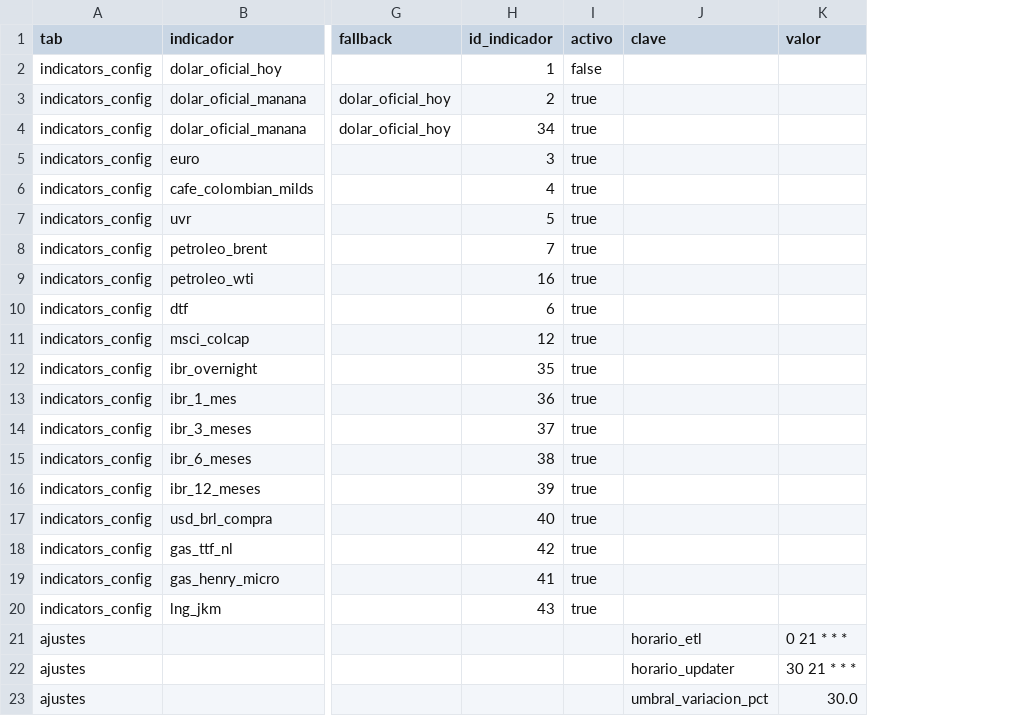
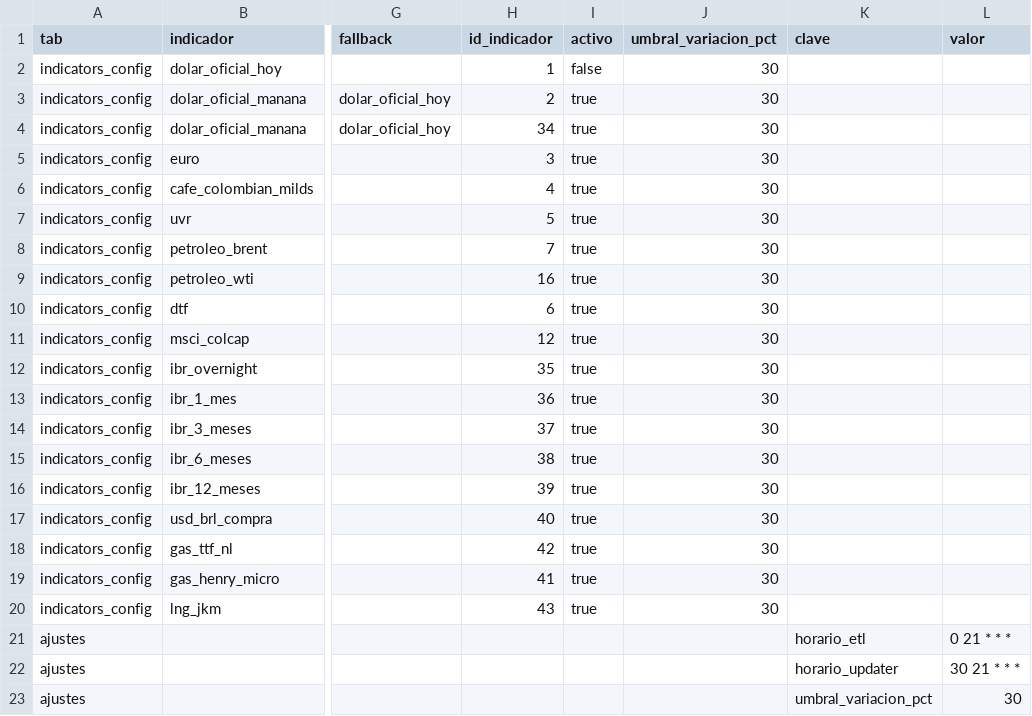
Before and after one commit to erdesarr/economic-indicators, a CSV file: config/sheet_config.csv, drawn as a sheet; only a part is shown, gaps mark what is left out; addresses are those after the commit; the diff names each change by its address in the sheet, - before the commit and + after, or states it on an @@ line.

Commit message:
feat(form-updater): per-row umbral override resolved into the snapshot

```diff
--- a/config/sheet_config.csv
+++ b/config/sheet_config.csv
+column J (umbral_variacion_pct), rows 2-20: all 30
-L23 (valor): 30.0
+L23 (valor): 30
```
Also changed, not shown: 3 other files.
